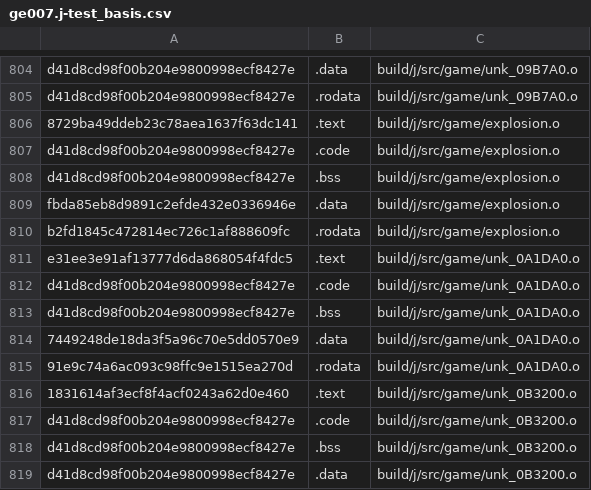
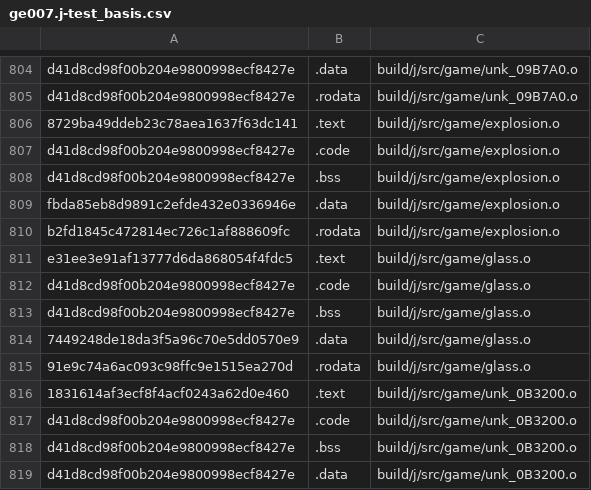
Before and after one commit to Luchador/GUD, a CSV file: scripts/ge007.j-test_basis.csv, drawn as a sheet; only a part is shown, gaps mark what is left out.

```diff
--- a/scripts/ge007.j-test_basis.csv
+++ b/scripts/ge007.j-test_basis.csv
@@ -810,7 +810,7 @@ fbda85eb8d9891c2efde432e0336946e,.data,build/j/src/game/explosion.o
 b2fd1845c472814ec726c1af888609fc,.rodata,build/j/src/game/explosion.o
-e31ee3e91af13777d6da868054f4fdc5,.text,build/j/src/game/unk_0A1DA0.o
-d41d8cd98f00b204e9800998ecf8427e,.code,build/j/src/game/unk_0A1DA0.o
-d41d8cd98f00b204e9800998ecf8427e,.bss,build/j/src/game/unk_0A1DA0.o
-7449248de18da3f5a96c70e5dd0570e9,.data,build/j/src/game/unk_0A1DA0.o
-91e9c74a6ac093c98ffc9e1515ea270d,.rodata,build/j/src/game/unk_0A1DA0.o
+e31ee3e91af13777d6da868054f4fdc5,.text,build/j/src/game/glass.o
+d41d8cd98f00b204e9800998ecf8427e,.code,build/j/src/game/glass.o
+d41d8cd98f00b204e9800998ecf8427e,.bss,build/j/src/game/glass.o
+7449248de18da3f5a96c70e5dd0570e9,.data,build/j/src/game/glass.o
+91e9c74a6ac093c98ffc9e1515ea270d,.rodata,build/j/src/game/glass.o
 1831614af3ecf8f4acf0243a62d0e460,.text,build/j/src/game/unk_0B3200.o
```
Also changed, not shown: scripts/ge007.e-test_basis.csv, scripts/ge007.u-test_basis.csv, 13 other files.
